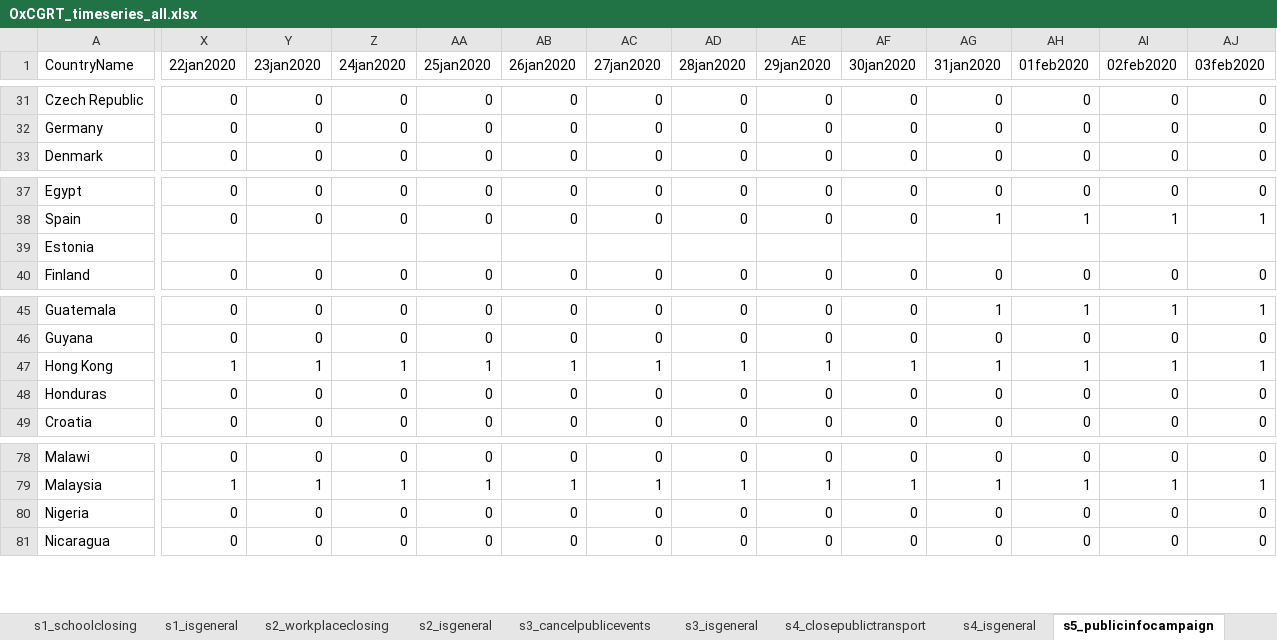
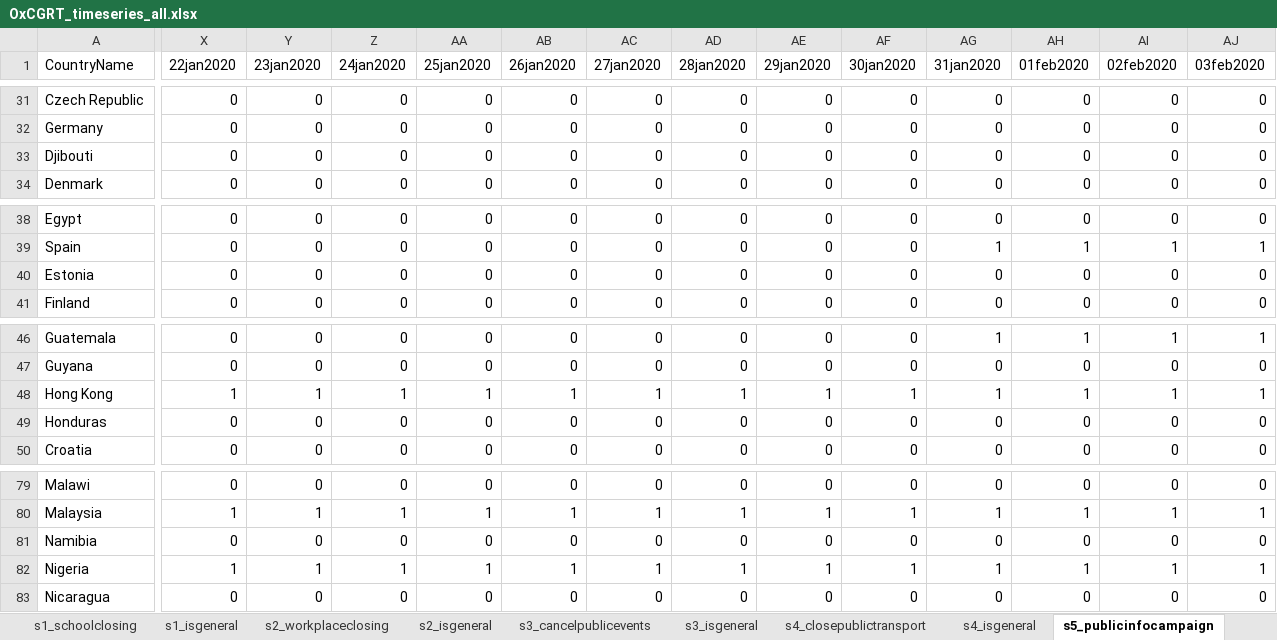
Before and after one commit to OxCGRT/covid-policy-tracker, an Excel workbook: data/timeseries/OxCGRT_timeseries_all.xlsx, sheet s5_publicinfocampaign, drawn as a sheet; only a part is shown, gaps mark what is left out; values as stored, in another font and other column widths than the file's, no borders; addresses are those after the commit; rows hold the shown columns only; the diff covers the shown part only; the diff names each change by its address in the sheet, - before the commit and + after, or states it on an @@ line.

```diff
--- a/data/timeseries/OxCGRT_timeseries_all.xlsx (sheet s5_publicinfocampaign)
+++ b/data/timeseries/OxCGRT_timeseries_all.xlsx (sheet s5_publicinfocampaign)
+row 33: Djibouti | 0 | 0 | 0 | 0 | 0 | 0 | 0 | 0 | 0 | 0 | 0 | 0 | 0
-X40 (22jan2020): (empty)
+X40 (22jan2020): 0
-Y40 (23jan2020): (empty)
+Y40 (23jan2020): 0
-Z40 (24jan2020): (empty)
+Z40 (24jan2020): 0
-AA40 (25jan2020): (empty)
+AA40 (25jan2020): 0
-AB40 (26jan2020): (empty)
+AB40 (26jan2020): 0
-AC40 (27jan2020): (empty)
+AC40 (27jan2020): 0
-AD40 (28jan2020): (empty)
+AD40 (28jan2020): 0
-AE40 (29jan2020): (empty)
+AE40 (29jan2020): 0
-AF40 (30jan2020): (empty)
+AF40 (30jan2020): 0
-AG40 (31jan2020): (empty)
+AG40 (31jan2020): 0
-AH40 (01feb2020): (empty)
+AH40 (01feb2020): 0
-AI40 (02feb2020): (empty)
+AI40 (02feb2020): 0
-AJ40 (03feb2020): (empty)
+AJ40 (03feb2020): 0
+row 81: Namibia | 0 | 0 | 0 | 0 | 0 | 0 | 0 | 0 | 0 | 0 | 0 | 0 | 0
-X82 (22jan2020): 0
+X82 (22jan2020): 1
-Y82 (23jan2020): 0
+Y82 (23jan2020): 1
-Z82 (24jan2020): 0
+Z82 (24jan2020): 1
-AA82 (25jan2020): 0
+AA82 (25jan2020): 1
-AB82 (26jan2020): 0
+AB82 (26jan2020): 1
-AC82 (27jan2020): 0
+AC82 (27jan2020): 1
-AD82 (28jan2020): 0
+AD82 (28jan2020): 1
-AE82 (29jan2020): 0
+AE82 (29jan2020): 1
-AF82 (30jan2020): 0
+AF82 (30jan2020): 1
-AG82 (31jan2020): 0
+AG82 (31jan2020): 1
-AH82 (01feb2020): 0
+AH82 (01feb2020): 1
-AI82 (02feb2020): 0
+AI82 (02feb2020): 1
-AJ82 (03feb2020): 0
+AJ82 (03feb2020): 1
```
Also changed, not shown: 110 edited cells elsewhere in this sheet, sheet stringencyindex, sheet s7_internationaltravel, sheet s6_domestictravel, sheet s12_testingframework, sheet s13_contacttracing, sheet s2_isgeneral, 11 more sheets, 16 other files.
